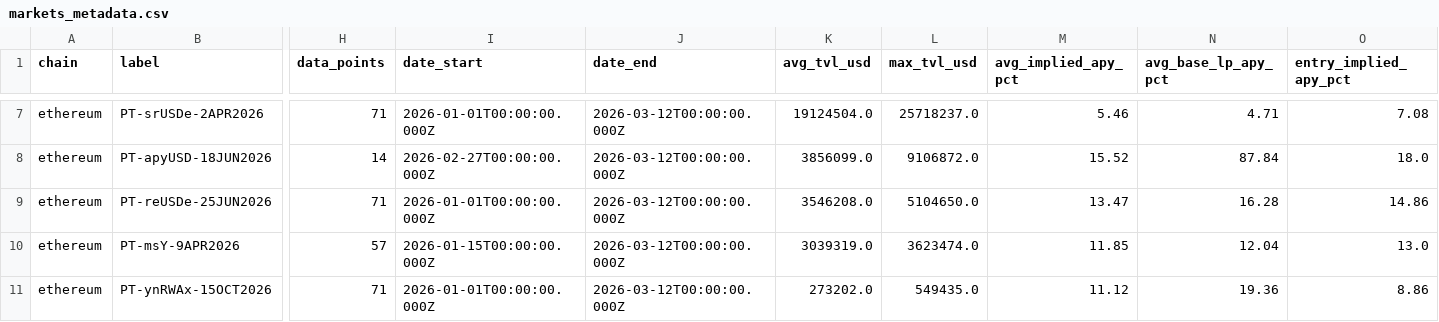
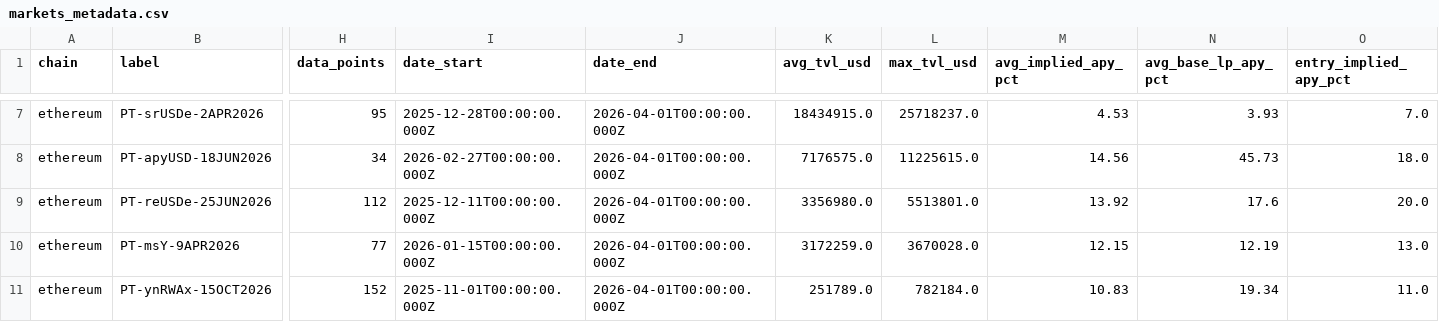
Before and after one commit to Alejandro-Licona/delete-later, a CSV file: data/pendle/markets_metadata.csv, drawn as a sheet; only a part is shown, gaps mark what is left out; the diff covers the shown part only; the diff names each change by its address in the sheet, - before the commit and + after, or states it on an @@ line.

```diff
--- a/data/pendle/markets_metadata.csv
+++ b/data/pendle/markets_metadata.csv
-H7 (data_points): 71
+H7 (data_points): 95
-I7 (date_start): 2026-01-01T00:00:00.000Z
+I7 (date_start): 2025-12-28T00:00:00.000Z
-J7:J11 (date_end): 2026-03-12T00:00:00.000Z
+J7:J11 (date_end): 2026-04-01T00:00:00.000Z
-K7 (avg_tvl_usd): 19124504.0
+K7 (avg_tvl_usd): 18434915.0
-M7 (avg_implied_apy_pct): 5.46
+M7 (avg_implied_apy_pct): 4.53
-N7 (avg_base_lp_apy_pct): 4.71
+N7 (avg_base_lp_apy_pct): 3.93
-O7 (entry_implied_apy_pct): 7.08
+O7 (entry_implied_apy_pct): 7.0
-H8 (data_points): 14
+H8 (data_points): 34
-K8 (avg_tvl_usd): 3856099.0
+K8 (avg_tvl_usd): 7176575.0
-L8 (max_tvl_usd): 9106872.0
+L8 (max_tvl_usd): 11225615.0
-M8 (avg_implied_apy_pct): 15.52
+M8 (avg_implied_apy_pct): 14.56
-N8 (avg_base_lp_apy_pct): 87.84
+N8 (avg_base_lp_apy_pct): 45.73
-H9 (data_points): 71
+H9 (data_points): 112
-I9 (date_start): 2026-01-01T00:00:00.000Z
+I9 (date_start): 2025-12-11T00:00:00.000Z
-K9 (avg_tvl_usd): 3546208.0
+K9 (avg_tvl_usd): 3356980.0
-L9 (max_tvl_usd): 5104650.0
+L9 (max_tvl_usd): 5513801.0
-M9 (avg_implied_apy_pct): 13.47
+M9 (avg_implied_apy_pct): 13.92
-N9 (avg_base_lp_apy_pct): 16.28
+N9 (avg_base_lp_apy_pct): 17.6
-O9 (entry_implied_apy_pct): 14.86
+O9 (entry_implied_apy_pct): 20.0
-H10 (data_points): 57
+H10 (data_points): 77
-K10 (avg_tvl_usd): 3039319.0
+K10 (avg_tvl_usd): 3172259.0
-L10 (max_tvl_usd): 3623474.0
+L10 (max_tvl_usd): 3670028.0
-M10 (avg_implied_apy_pct): 11.85
+M10 (avg_implied_apy_pct): 12.15
-N10 (avg_base_lp_apy_pct): 12.04
+N10 (avg_base_lp_apy_pct): 12.19
-H11 (data_points): 71
+H11 (data_points): 152
-I11 (date_start): 2026-01-01T00:00:00.000Z
+I11 (date_start): 2025-11-01T00:00:00.000Z
-K11 (avg_tvl_usd): 273202.0
+K11 (avg_tvl_usd): 251789.0
-L11 (max_tvl_usd): 549435.0
+L11 (max_tvl_usd): 782184.0
-M11 (avg_implied_apy_pct): 11.12
+M11 (avg_implied_apy_pct): 10.83
-N11 (avg_base_lp_apy_pct): 19.36
+N11 (avg_base_lp_apy_pct): 19.34
-O11 (entry_implied_apy_pct): 8.86
+O11 (entry_implied_apy_pct): 11.0
```
Also changed, not shown: 71 edited cells elsewhere in this file, data/combined_portfolio.csv, data/pendle_pt_summary.csv, 54 other files.
